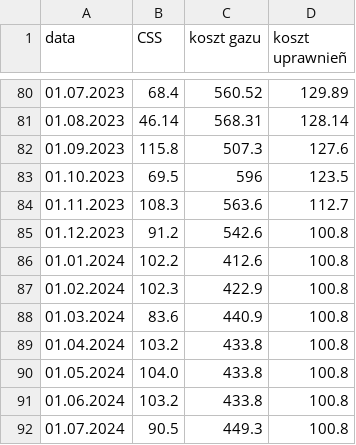
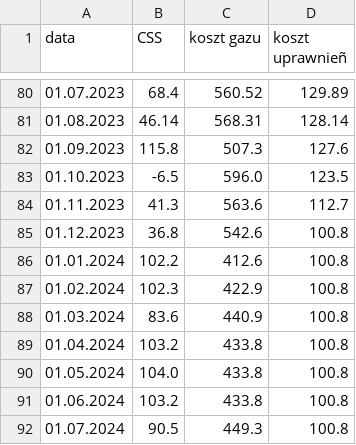
Before and after one commit to ForumEnergiiPL/miesiecznik, a CSV file: css.csv, drawn as a sheet; only a part is shown, gaps mark what is left out.

```diff
--- a/css.csv
+++ b/css.csv
@@ -82,5 +82,5 @@ data,CSS,koszt gazu,koszt uprawnieñ
 01.09.2023,115.8,507.3,127.6
-01.10.2023,69.5,596,123.5
-01.11.2023,108.3,563.6,112.7
-01.12.2023,91.2,542.6,100.8
+01.10.2023,-6.5,596.0,123.5
+01.11.2023,41.3,563.6,112.7
+01.12.2023,36.8,542.6,100.8
 01.01.2024,102.2,412.6,100.8
```
Also changed, not shown: cds.csv.
